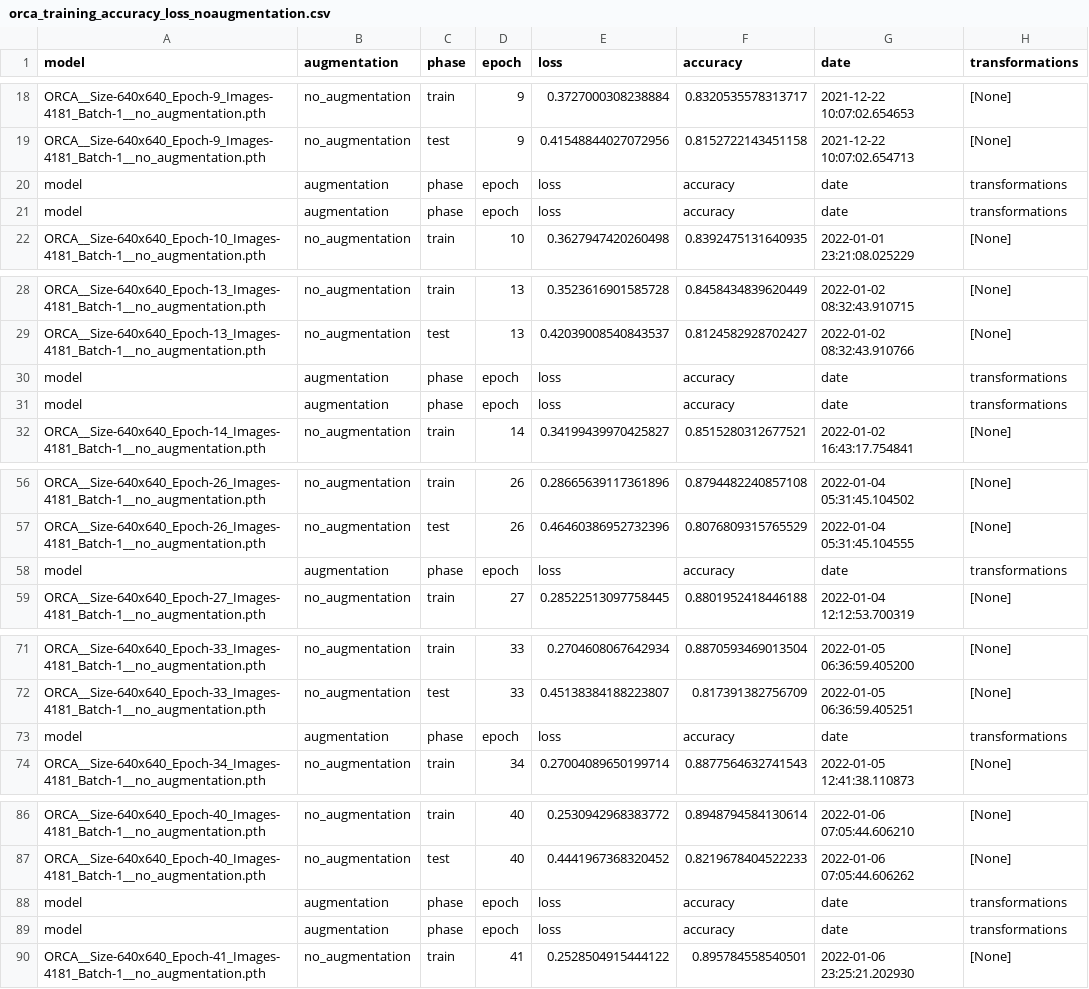
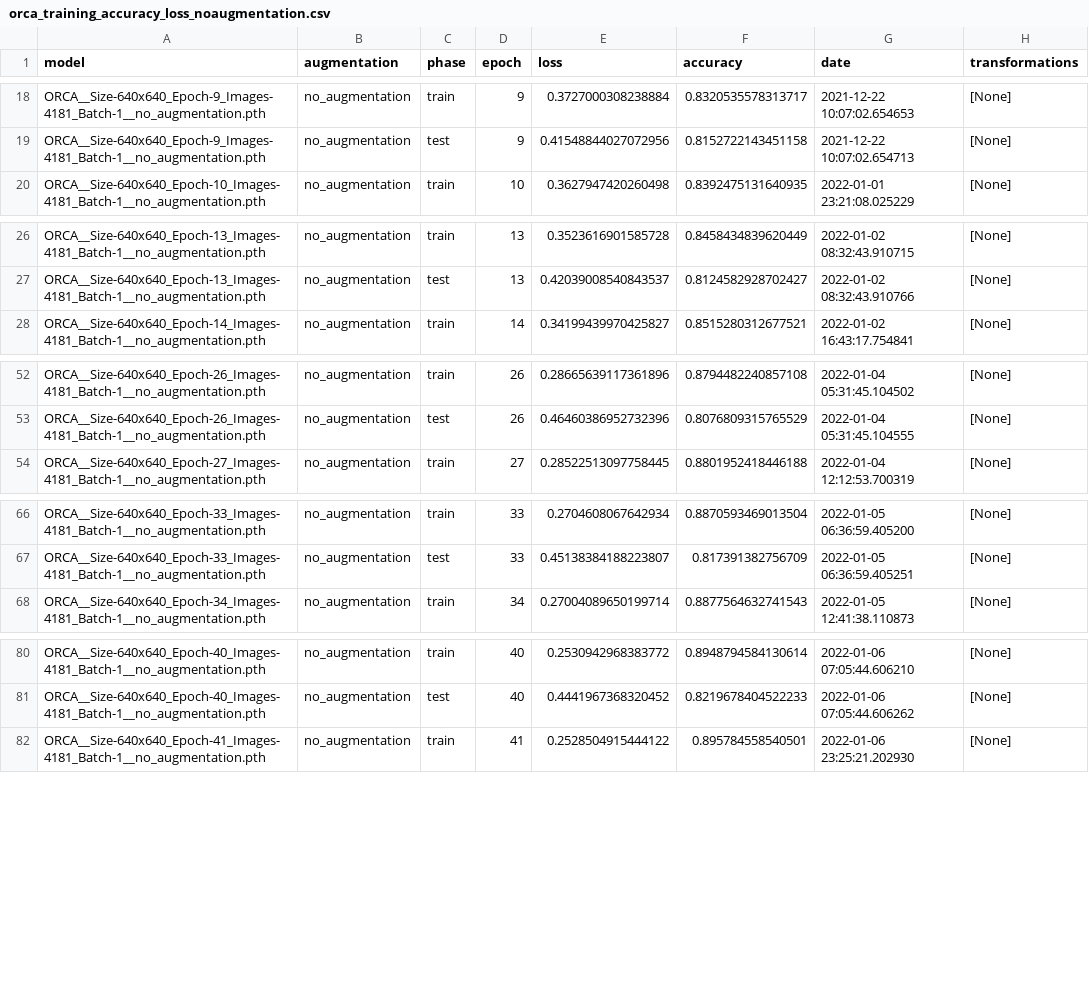
Before and after one commit to dalifreire/tumor_regions_segmentation, a CSV file: datasets/ORCA/training/orca_training_accuracy_loss_noaugmentation.csv, drawn as a sheet; only a part is shown, gaps mark what is left out; the diff names each change by its address in the sheet, - before the commit and + after, or states it on an @@ line.

Commit message:
orca 512 augmentation  experiments

```diff
--- a/datasets/ORCA/training/orca_training_accuracy_loss_noaugmentation.csv
+++ b/datasets/ORCA/training/orca_training_accuracy_loss_noaugmentation.csv
-row 20: model | augmentation | phase | epoch | loss | accuracy | date | transformations
-row 21: model | augmentation | phase | epoch | loss | accuracy | date | transformations
-row 30: model | augmentation | phase | epoch | loss | accuracy | date | transformations
-row 31: model | augmentation | phase | epoch | loss | accuracy | date | transformations
-row 58: model | augmentation | phase | epoch | loss | accuracy | date | transformations
-row 73: model | augmentation | phase | epoch | loss | accuracy | date | transformations
-row 88: model | augmentation | phase | epoch | loss | accuracy | date | transformations
-row 89: model | augmentation | phase | epoch | loss | accuracy | date | transformations
```
Also changed, not shown: 4 other files.
